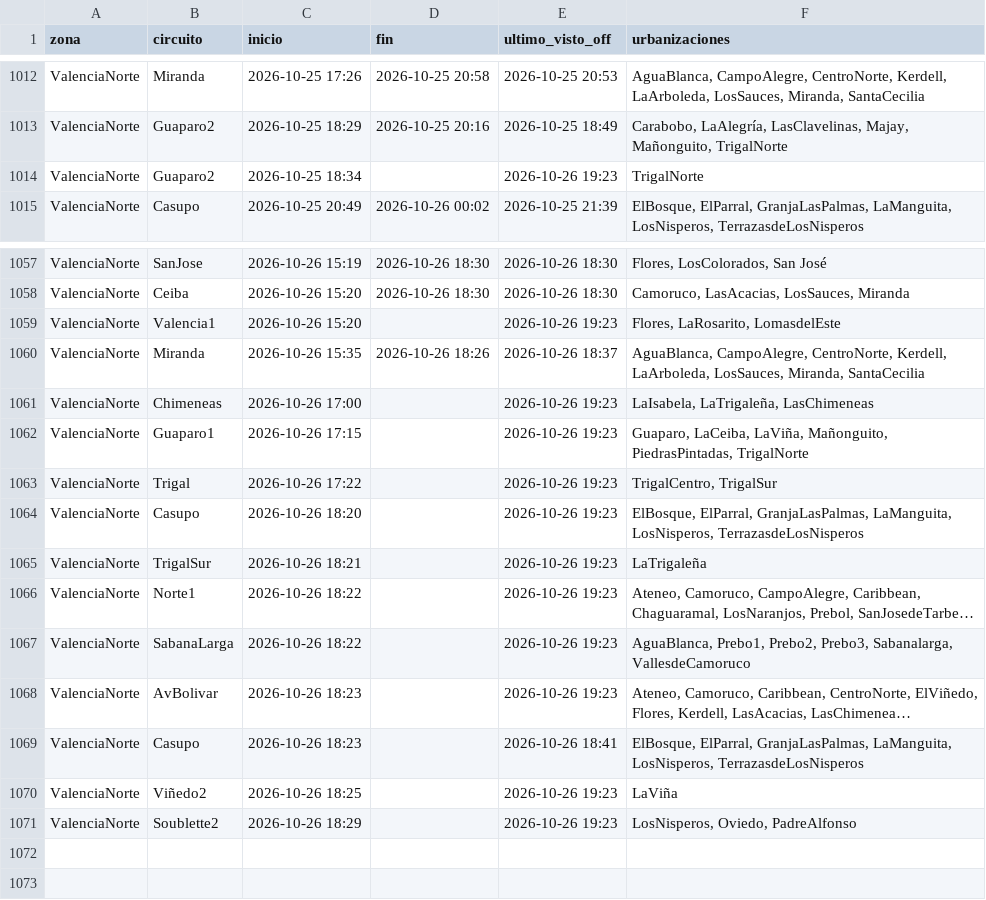
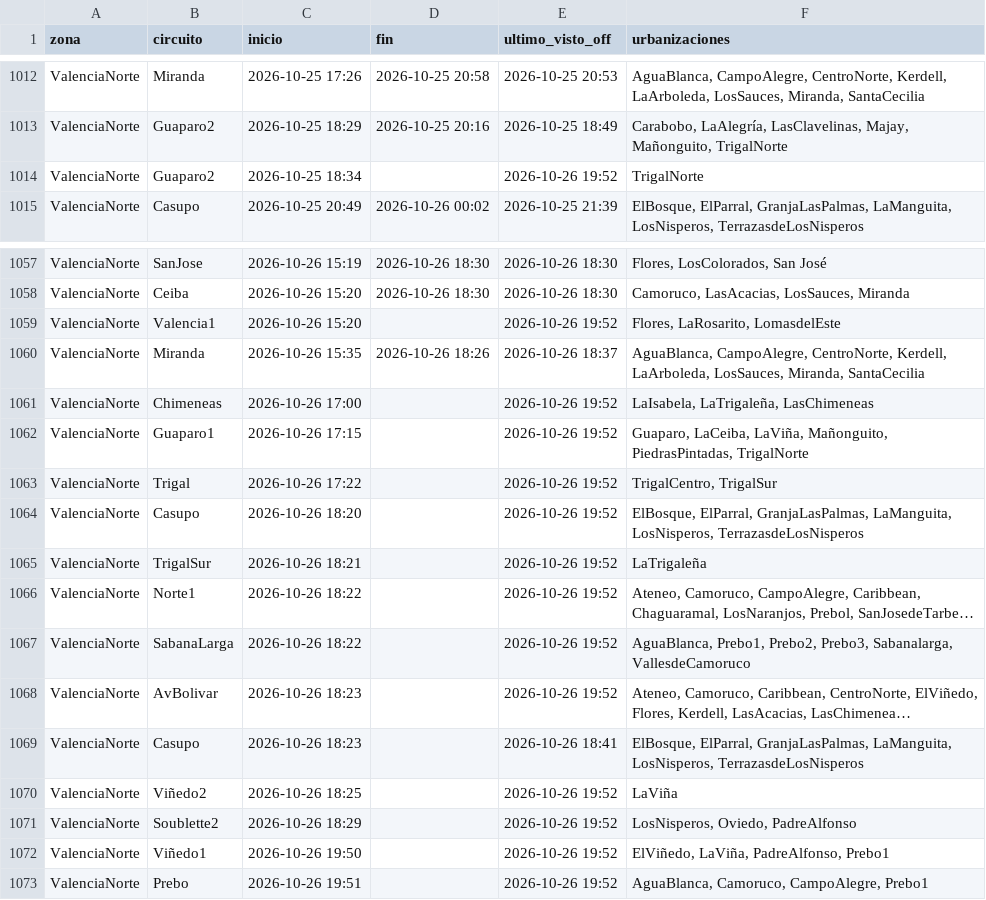
Before and after one commit to ricardotester12-glitch/cortes-luz-valencia, a CSV file: data/cortes.csv, drawn as a sheet; only a part is shown, gaps mark what is left out; long unchanged cells end in …; the diff names each change by its address in the sheet, - before the commit and + after, or states it on an @@ line.

```diff
--- a/data/cortes.csv
+++ b/data/cortes.csv
-E1014 (ultimo_visto_off): 2026-10-26 19:23
+E1014 (ultimo_visto_off): 2026-10-26 19:52
-E1059 (ultimo_visto_off): 2026-10-26 19:23
+E1059 (ultimo_visto_off): 2026-10-26 19:52
-E1061:E1068 (ultimo_visto_off): 2026-10-26 19:23
+E1061:E1068 (ultimo_visto_off): 2026-10-26 19:52
-E1070:E1071 (ultimo_visto_off): 2026-10-26 19:23
+E1070:E1071 (ultimo_visto_off): 2026-10-26 19:52
+row 1072: ValenciaNorte | Viñedo1 | 2026-10-26 19:50 |  | 2026-10-26 19:52 | ElViñedo, LaViña, PadreAlfonso, Prebo1
+row 1073: ValenciaNorte | Prebo | 2026-10-26 19:51 |  | 2026-10-26 19:52 | AguaBlanca, Camoruco, CampoAlegre, Prebo1
```
Also changed, not shown: data/reportes.csv, 1 other file.
